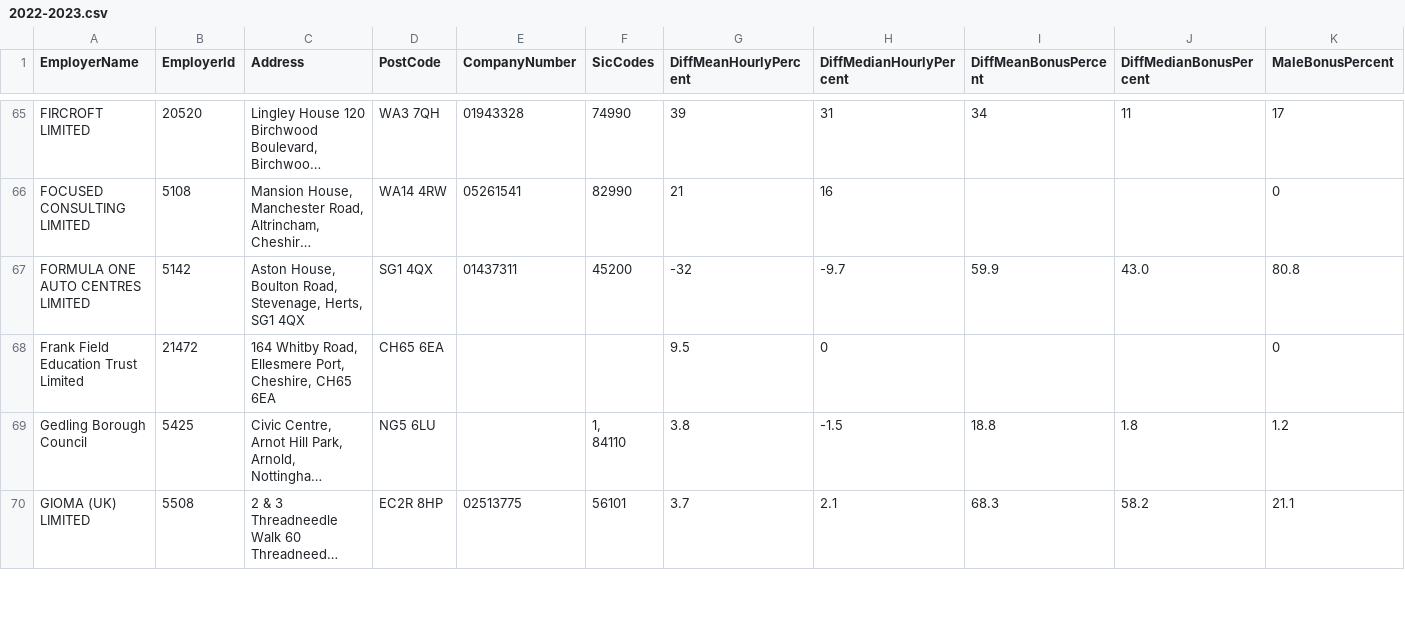
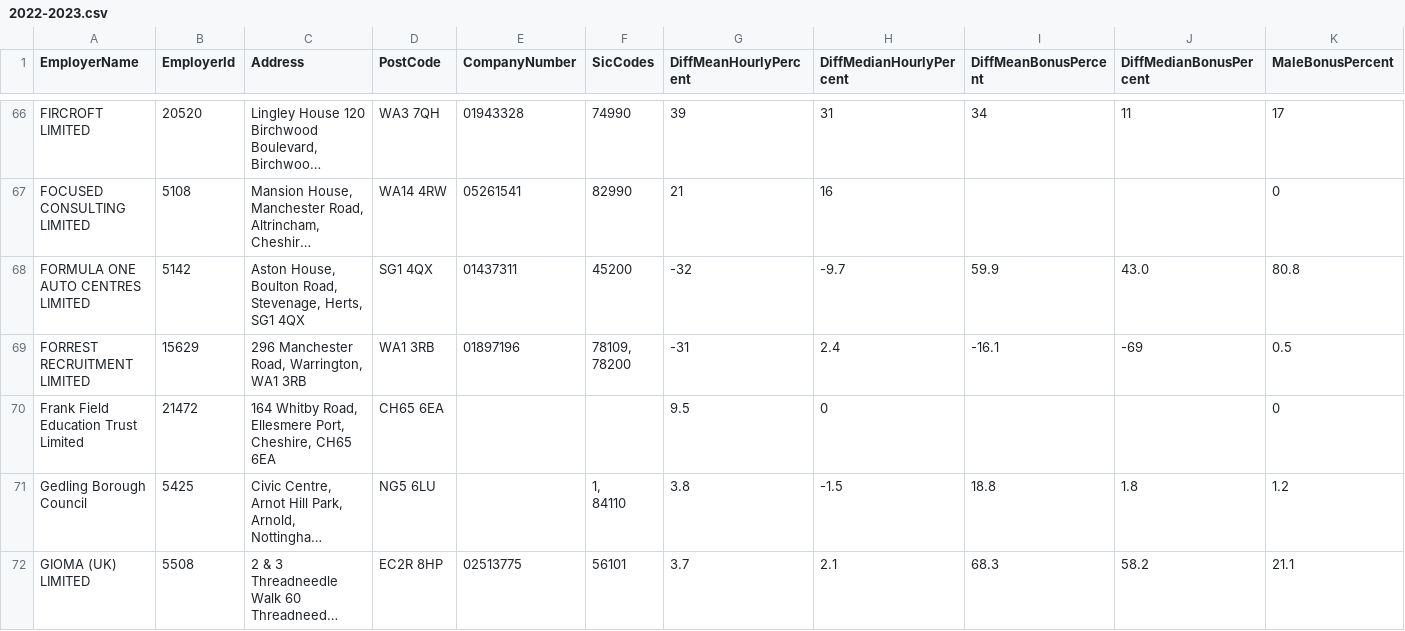
Before and after one commit to brightnetwork/uk-gender-pay-gap, a CSV file: 2022-2023.csv, drawn as a sheet; only a part is shown, gaps mark what is left out; long unchanged cells end in …; rows hold the shown columns only; ↵ is a line break in a cell; the diff covers the shown part only; the diff names each change by its address in the sheet, - before the commit and + after, or states it on an @@ line.

```diff
--- a/2022-2023.csv
+++ b/2022-2023.csv
+row 69: FORREST RECRUITMENT LIMITED | 15629 | 296 Manchester Road, Warrington, WA1 3RB | WA1 3RB | 01897196 | 78109, ↵ 78200 | -31 | 2.4 | -16.1 | -69 | 0.5
```
Also changed, not shown: 4 added rows elsewhere in this file.
